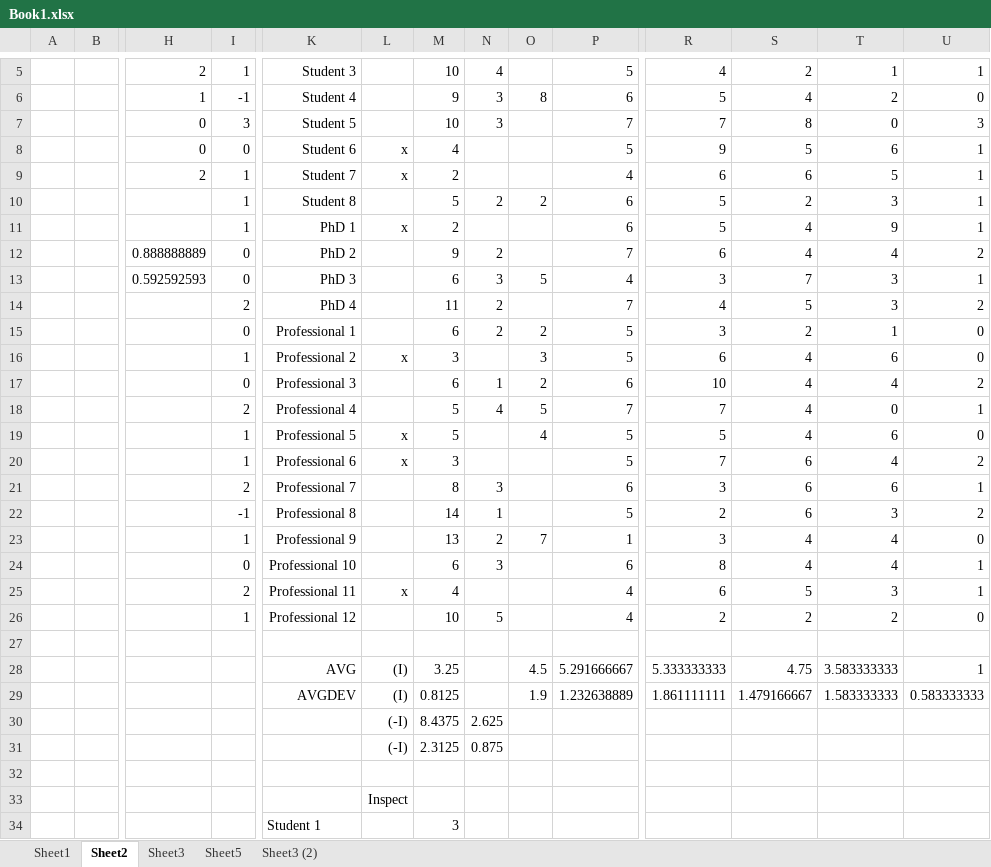
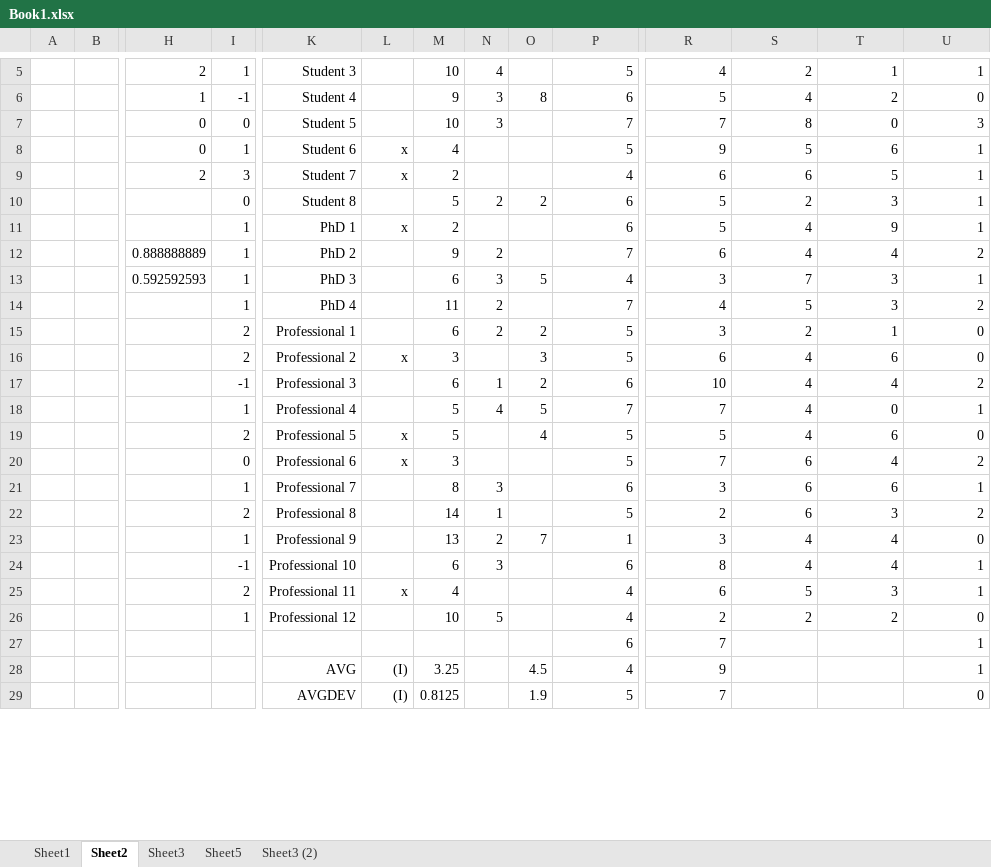
Before and after one commit to derari/paper, an Excel workbook: interactive slicing journal/Book1.xlsx, sheet Sheet2, drawn as a sheet; only a part is shown, gaps mark what is left out; values as stored, in another font and other column widths than the file's, no borders; removed rows and columns are numbered as before the commit, all else as after; rows hold the shown columns only; the diff covers the shown part only; the diff names each change by its address in the sheet, - before the commit and + after, or states it on an @@ line.

```diff
--- a/interactive slicing journal/Book1.xlsx (sheet Sheet2)
+++ b/interactive slicing journal/Book1.xlsx (sheet Sheet2)
-I7: 3
+I7: 0
-I8: 0
+I8: 1
-I9: 1
+I9: 3
-I10: 1
+I10: 0
-I12:I13: 0
+I12:I13: 1
-I14: 2
+I14: 1
-I15: 0
+I15: 2
-I16: 1
+I16: 2
-I17: 0
+I17: -1
-I18: 2
+I18: 1
-I19: 1
+I19: 2
-I20: 1
+I20: 0
-I21: 2
+I21: 1
-I22: -1
+I22: 2
-I24: 0
+I24: -1
-row 27: (empty)
+row 27:  |  |  |  |  |  |  |  |  | 6 | 7 |  |  | 1
-P28: 5.291666667
+P28: 4
-R28: 5.333333333
+R28: 9
-S28: 4.75
+S28: (empty)
-T28: 3.583333333
+T28: (empty)
-row 29:  |  |  |  | AVGDEV | (I) | 0.8125 |  | 1.9 | 1.232638889 | 1.861111111 | 1.479166667 | 1.583333333 | 0.583333333
-row 30:  |  |  |  |  | (-I) | 8.4375 | 2.625
-row 31:  |  |  |  |  | (-I) | 2.3125 | 0.875
-row 29: (empty)
+row 29:  |  |  |  | AVGDEV | (I) | 0.8125 |  | 1.9 | 5 | 7 |  |  | 0
-row 33:  |  |  |  |  | Inspect
-row 34:  |  |  |  | Student 1 |  | 3
```
Also changed, not shown: 10 added rows, 5 removed rows and 2 edited cells elsewhere in this sheet, sheet Sheet5, sheet Sheet3 (2), sheet Sheet3, formulas that keep their value, charts or pictures, 7 other files.
